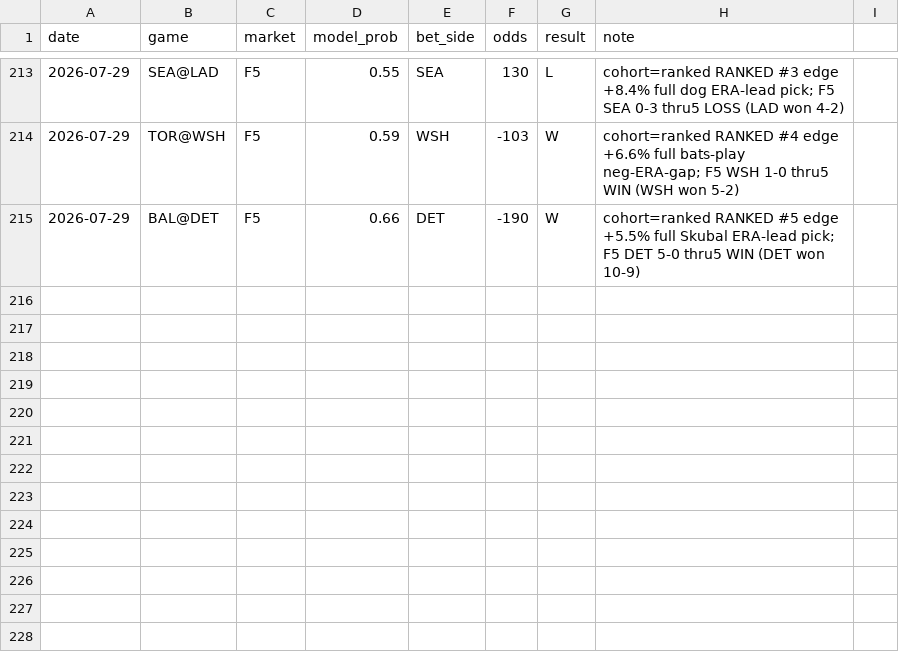
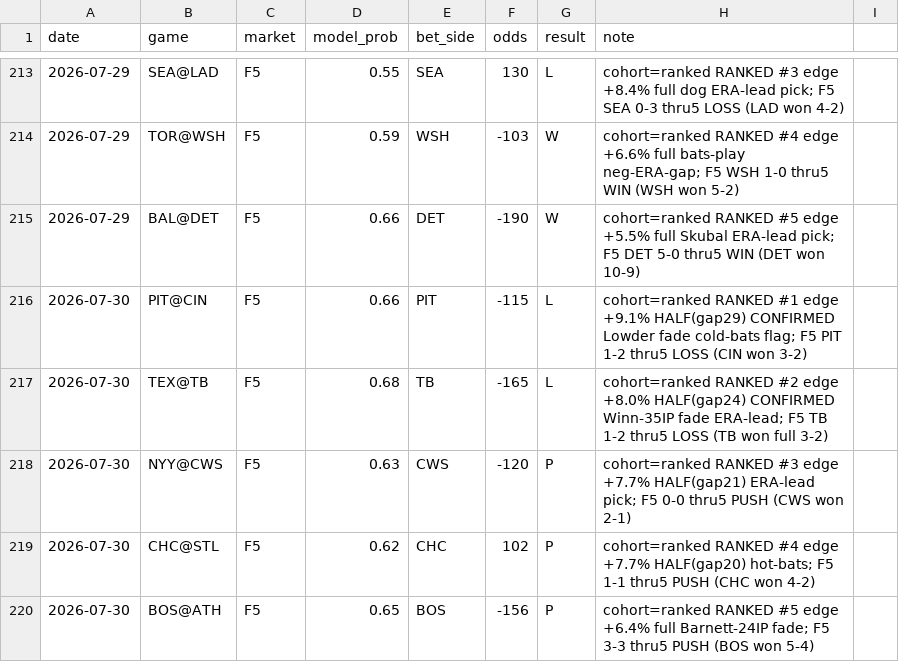
Before and after one commit to locodelamatacoco/sports-app1.1, a CSV file: mlb-f5/calibration_log.csv, drawn as a sheet; only a part is shown, gaps mark what is left out; the diff names each change by its address in the sheet, - before the commit and + after, or states it on an @@ line.

```diff
--- a/mlb-f5/calibration_log.csv
+++ b/mlb-f5/calibration_log.csv
+row 216: 2026-07-30 | PIT@CIN | F5 | 0.66 | PIT | -115 | L | cohort=ranked RANKED #1 edge +9.1% HALF(gap29) CONFIRMED Lowder fade cold-bats flag; F5 PIT 1-2 thru5 LOSS (CIN won 3-2)
+row 217: 2026-07-30 | TEX@TB | F5 | 0.68 | TB | -165 | L | cohort=ranked RANKED #2 edge +8.0% HALF(gap24) CONFIRMED Winn-35IP fade ERA-lead; F5 TB 1-2 thru5 LOSS (TB won full 3-2)
+row 218: 2026-07-30 | NYY@CWS | F5 | 0.63 | CWS | -120 | P | cohort=ranked RANKED #3 edge +7.7% HALF(gap21) ERA-lead pick; F5 0-0 thru5 PUSH (CWS won 2-1)
+row 219: 2026-07-30 | CHC@STL | F5 | 0.62 | CHC | 102 | P | cohort=ranked RANKED #4 edge +7.7% HALF(gap20) hot-bats; F5 1-1 thru5 PUSH (CHC won 4-2)
+row 220: 2026-07-30 | BOS@ATH | F5 | 0.65 | BOS | -156 | P | cohort=ranked RANKED #5 edge +6.4% full Barnett-24IP fade; F5 3-3 thru5 PUSH (BOS won 5-4)
```
Also changed, not shown: 1 other file.
